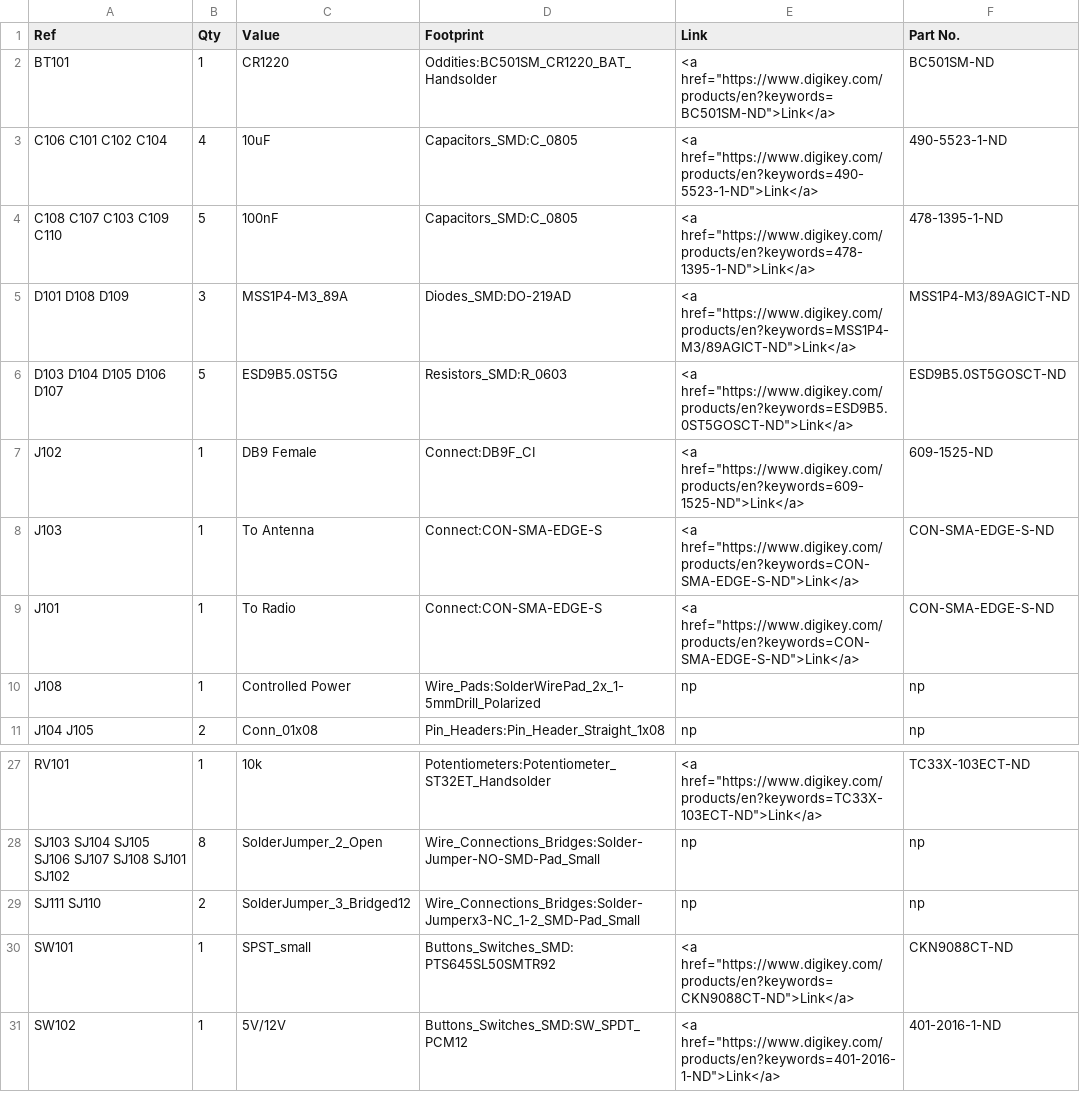
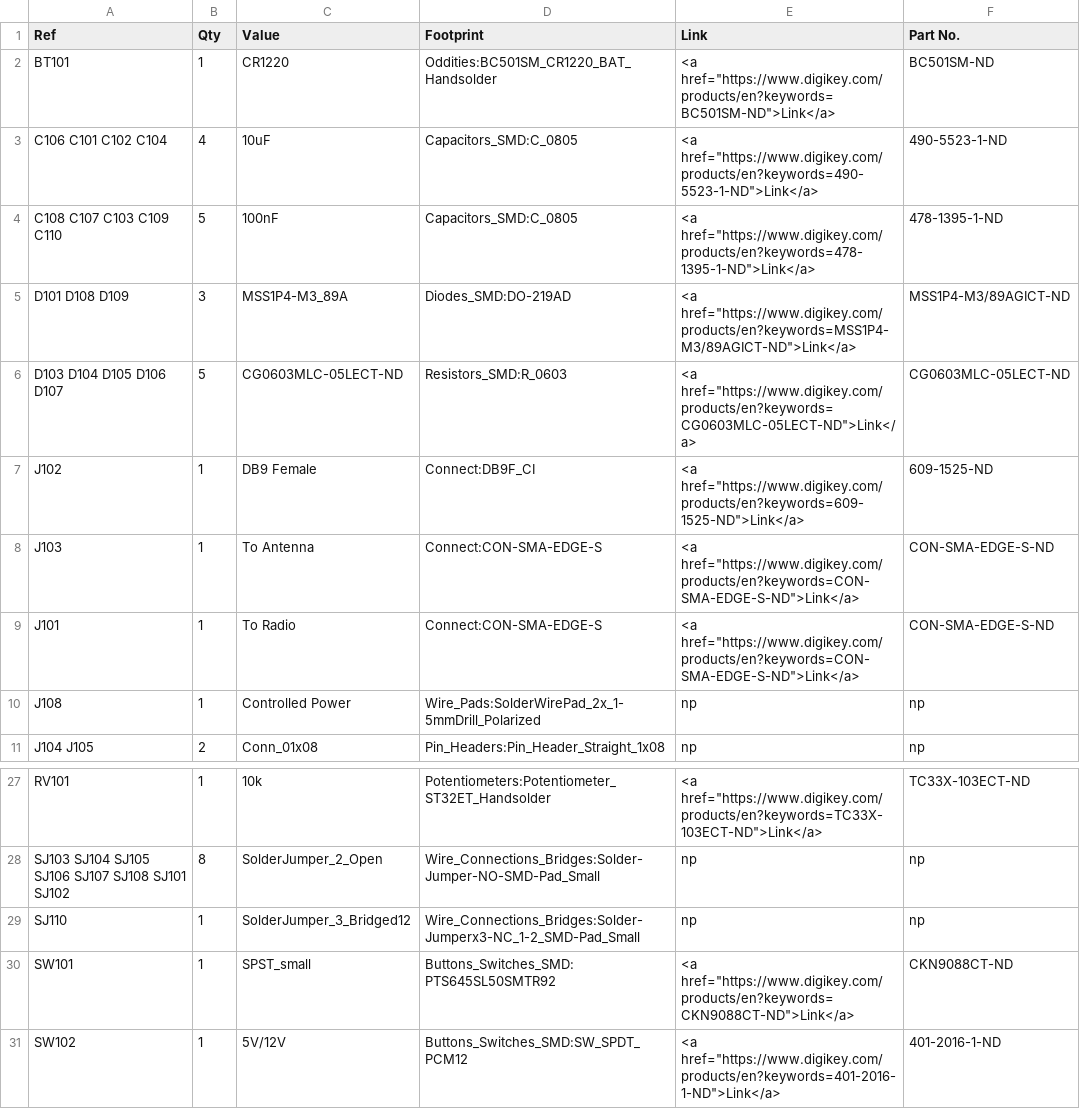
Before and after one commit to OpenARDF/Arducon, a CSV file: kicad/Arducon.csv, drawn as a sheet; only a part is shown, gaps mark what is left out.

Commit message:
TVS Diode Substitution
Substituted an 0603 footprint TVS diode for the smaller TVS diodes that were prone to tombstoning.
Updated BOM

```diff
--- a/kicad/Arducon.csv
+++ b/kicad/Arducon.csv
@@ -5,3 +5,3 @@ C108 C107 C103 C109 C110 ,5,100nF,Capacitors_SMD:C_0805,<a href="https://www.dig
 D101 D108 D109 ,3,MSS1P4-M3_89A,Diodes_SMD:DO-219AD,<a href="https://www.digikey.com/products/en?keywords=MSS1P4-M3/89AGICT-ND">Link</a>,MSS1P4-M3/89AGICT-ND
-D103 D104 D105 D106 D107 ,5,ESD9B5.0ST5G,Resistors_SMD:R_0603,<a href="https://www.digikey.com/products/en?keywords=ESD9B5.0ST5GOSCT-ND">Link</a>,ESD9B5.0ST5GOSCT-ND
+D103 D104 D105 D106 D107 ,5,CG0603MLC-05LECT-ND,Resistors_SMD:R_0603,<a href="https://www.digikey.com/products/en?keywords=CG0603MLC-05LECT-ND">Link</a>,CG0603MLC-05LECT-ND
 J102 ,1,DB9 Female,Connect:DB9F_CI,<a href="https://www.digikey.com/products/en?keywords=609-1525-ND">Link</a>,609-1525-ND
@@ -28,3 +28,3 @@ RV101 ,1,10k,Potentiometers:Potentiometer_ST32ET_Handsolder,<a href="https://www
 SJ103 SJ104 SJ105 SJ106 SJ107 SJ108 SJ101 SJ102 ,8,SolderJumper_2_Open,Wire_Connections_Bridges:Solder-Jumper-NO-SMD-Pad_Small,np,np
-SJ111 SJ110 ,2,SolderJumper_3_Bridged12,Wire_Connections_Bridges:Solder-Jumperx3-NC_1-2_SMD-Pad_Small,np,np
+SJ110 ,1,SolderJumper_3_Bridged12,Wire_Connections_Bridges:Solder-Jumperx3-NC_1-2_SMD-Pad_Small,np,np
 SW101 ,1,SPST_small,Buttons_Switches_SMD:PTS645SL50SMTR92,<a href="https://www.digikey.com/products/en?keywords=CKN9088CT-ND">Link</a>,CKN9088CT-ND
```
Also changed, not shown: 2 other files.
